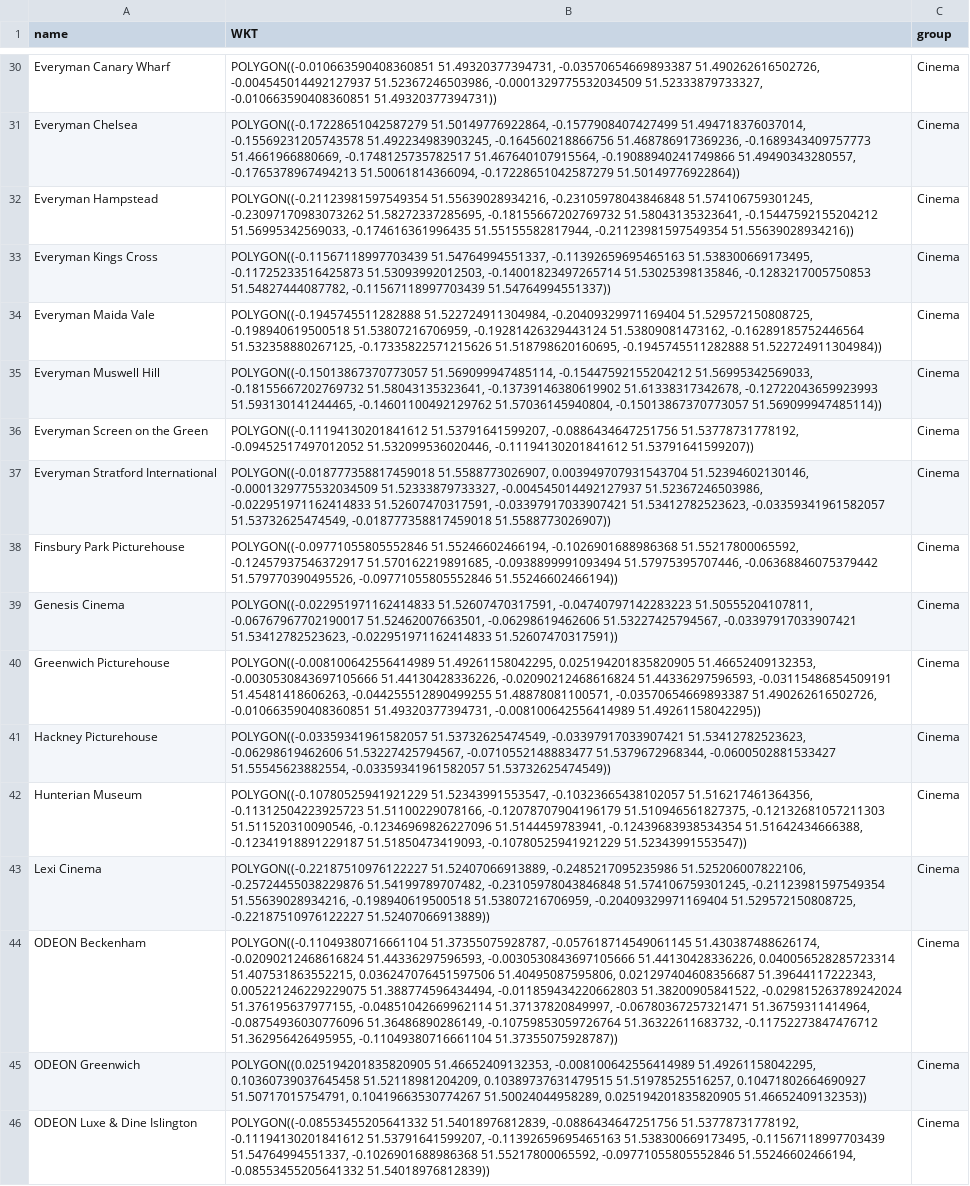
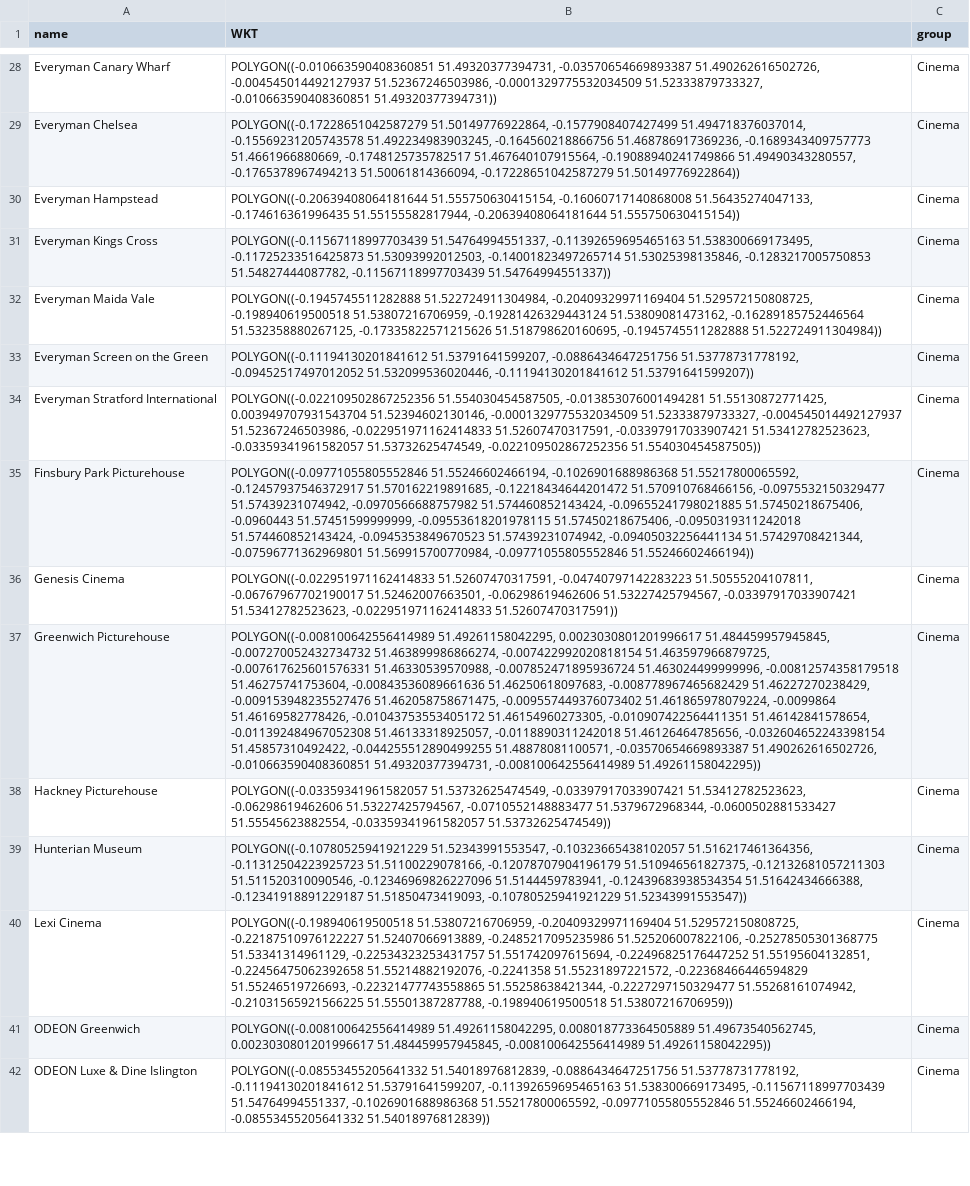
Before and after one commit to LikkanChung/jetlag-london, a CSV file: maps/matching-zones/cinemas-zones.csv, drawn as a sheet; only a part is shown, gaps mark what is left out; removed rows and columns are numbered as before the commit, all else as after; the diff covers the shown part only; the diff names each change by its address in the sheet, - before the commit and + after, or states it on an @@ line.

```diff
--- a/maps/matching-zones/cinemas-zones.csv
+++ b/maps/matching-zones/cinemas-zones.csv
-B30 (WKT): POLYGON((-0.21123981597549354 51.55639028934216, -0.23105978043846848 51.574106759301245, -0.23097170983073262 51.58272337285695, -0.18155667202769732 51.58043135323641, -0.15447592155204212 51.56995342569033, -0.174616361996435 51.55155582817944, -0.21123981597549354 51.55639028934216))
+B30 (WKT): POLYGON((-0.20639408064181644 51.555750630415154, -0.16060717140868008 51.56435274047133, -0.174616361996435 51.55155582817944, -0.20639408064181644 51.555750630415154))
-row 35: Everyman Muswell Hill | POLYGON((-0.15013867370773057 51.569099947485114, -0.15447592155204212 51.56995342569033, -0.18155667202769732 51.58043135323641, -0.13739146380619902 51.61338317342678, -0.12722043659923993 51.593130141244465, -0.14601100492129762 51.57036145940804, -0.15013867370773057 51.569099947485114)) | Cinema
-B34 (WKT): POLYGON((-0.018777358817459018 51.5588773026907, 0.003949707931543704 51.52394602130146, -0.0001329775532034509 51.52333879733327, -0.004545014492127937 51.52367246503986, -0.022951971162414833 51.52607470317591, -0.03397917033907421 51.53412782523623, -0.03359341961582057 51.53732625474549, -0.018777358817459018 51.5588773026907))
+B34 (WKT): POLYGON((-0.022109502867252356 51.554030454587505, -0.013853076001494281 51.55130872771425, 0.003949707931543704 51.52394602130146, -0.0001329775532034509 51.52333879733327, -0.004545014492127937 51.52367246503986, -0.022951971162414833 51.52607470317591, -0.03397917033907421 51.53412782523623, -0.03359341961582057 51.53732625474549, -0.022109502867252356 51.554030454587505))
-B35 (WKT): …-0.12457937546372917 51.570162219891685, -0.0938899991093494 51.57975395707446, -0.06368846075379442 51.579770390495526, -0.09771055805552846 51.55246602466194))
+B35 (WKT): …-0.12457937546372917 51.570162219891685, -0.12218434644201472 51.570910768466156, -0.0975532150329477 51.57439231074942, -0.0970566688757982 51.574460852143424, -0.09655241798021885 51.57450218675406, -0.0960443 51.57451599999999, -0.09553618201978115 51.57450218675406, -0.0950319311242018 51.574460852143424, -0.0945353849670523 51.57439231074942, -0.09405032256441134 51.57429708421344, -0.07596771362969801 51.569915700770984, -0.09771055805552846 51.55246602466194))
-B37 (WKT): POLYGON((-0.008100642556414989 51.49261158042295, 0.025194201835820905 51.46652409132353, -0.0030530843697105666 51.44130428336226, -0.02090212468616824 51.44336297596593, -0.03115486854509191 51.45481418606263, -0.044255512890499255 51.48878081100571,…
+B37 (WKT): POLYGON((-0.008100642556414989 51.49261158042295, 0.0023030801201996617 51.484459957945845, -0.007270052432734732 51.463899986866274, -0.007422992020818154 51.463597966879725, -0.007617625601576331 51.46330539570988, -0.007852471895936724 51.463024499999996, -0.00812574358179518 51.46275741753604, -0.00843536089661636 51.46250618097683, -0.008778967465682429 51.46227270238429, -0.009153948235527476 51.462058758671475, -0.009557449376073402 51.461865978079224, -0.0099864 51.46169582778426, -0.01043753553405172 51.46154960273305, -0.010907422564411351 51.46142841578654, -0.011392484967052308 51.46133318925057, -0.0118890311242018 51.46126464785656, -0.032604652243398154 51.45857310492422, -0.044255512890499255 51.48878081100571,…
-B40 (WKT): POLYGON((-0.22187510976122227 51.52407066913889, -0.2485217095235986 51.525206007822106, -0.25724455038229876 51.54199789707482, -0.23105978043846848 51.574106759301245, -0.21123981597549354 51.55639028934216, -0.198940619500518 51.53807216706959, -0.20409329971169404 51.529572150808725, -0.22187510976122227 51.52407066913889))
+B40 (WKT): POLYGON((-0.198940619500518 51.53807216706959, -0.20409329971169404 51.529572150808725, -0.22187510976122227 51.52407066913889, -0.2485217095235986 51.525206007822106, -0.25278505301368775 51.53341314961129, -0.22534323253431757 51.551742097615694, -0.22496825176447252 51.55195604132851, -0.22456475062392658 51.55214882192076, -0.2241358 51.55231897221572, -0.22368466446594829 51.55246519726693, -0.22321477743558865 51.55258638421344, -0.2227297150329477 51.55268161074942, -0.21031565921566225 51.55501387287788, -0.198940619500518 51.53807216706959))
-row 44: ODEON Beckenham | POLYGON((-0.11049380716661104 51.37355075928787, -0.057618714549061145 51.430387488626174, -0.02090212468616824 51.44336297596593, -0.0030530843697105666 51.44130428336226, 0.040056528285723314 51.407531863552215, 0.036247076451597506 51.40495087595806, 0.021297404608356687 51.39644117222343, 0.005221246229229075 51.388774596434494, -0.011859434220662803 51.38200905841522, -0.029815263789242024 51.376195637977155, -0.04851042669962114 51.37137820849997, -0.06780367257321471 51.36759311414964, -0.08754936030776096 51.36486890286149, -0.10759853059726764 51.36322611683732, -0.11752273847476712 51.362956426495955, -0.11049380716661104 51.37355075928787)) | Cinema
-B41 (WKT): POLYGON((0.025194201835820905 51.46652409132353, -0.008100642556414989 51.49261158042295, 0.10360739037645458 51.52118981204209, 0.10389737631479515 51.51978525516257, 0.10471802664690927 51.50717015754791, 0.10419663530774267 51.50024044958289, 0.025194201835820905 51.46652409132353))
+B41 (WKT): POLYGON((-0.008100642556414989 51.49261158042295, 0.008018773364505889 51.49673540562745, 0.0023030801201996617 51.484459957945845, -0.008100642556414989 51.49261158042295))
```
Also changed, not shown: 8 removed rows and 17 edited cells elsewhere in this file, maps/matching-zones/aquariums-zones.csv, maps/matching-zones/consulates-zones.csv, 15 other files.
